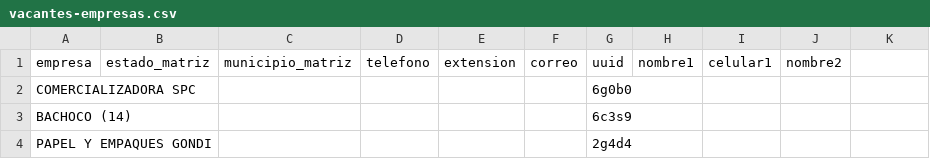
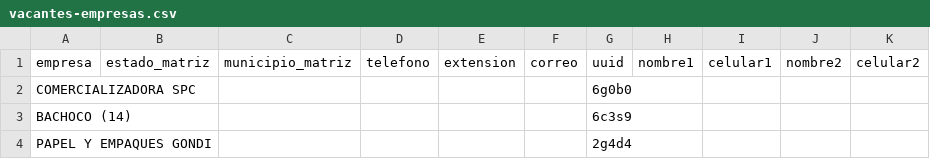
Before and after one commit to velverconsulting/soyjuarense-public, a CSV file: vacantes-empresas.csv, drawn as a sheet; only a part is shown; the diff names each change by its address in the sheet, - before the commit and + after, or states it on an @@ line.

Commit message:
Updated file with CSV data from Google Sheets on 2024-11-27T00:18:44.712Z

```diff
--- a/vacantes-empresas.csv
+++ b/vacantes-empresas.csv
-K1: (empty)
+K1: celular2
```
